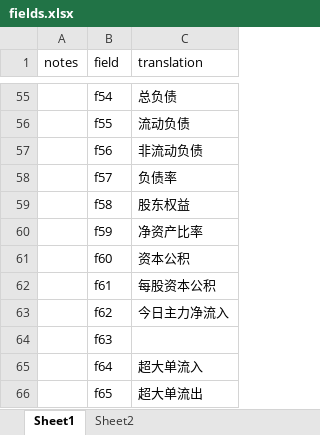
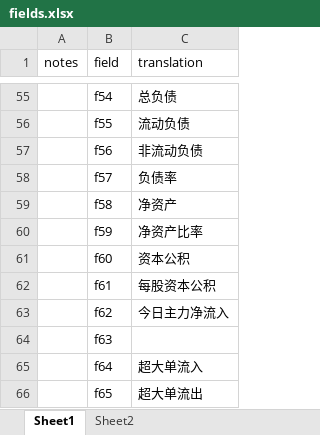
Before and after one commit to alexleethinker/Trading, an Excel workbook: investin/data/static/EM/fields.xlsx, sheet Sheet1, drawn as a sheet; only a part is shown, gaps mark what is left out; values as stored, in another font and other column widths than the file's, no cell formats; the diff names each change by its address in the sheet, - before the commit and + after, or states it on an @@ line.

```diff
--- a/investin/data/static/EM/fields.xlsx (sheet Sheet1)
+++ b/investin/data/static/EM/fields.xlsx (sheet Sheet1)
-C59 (translation): 股东权益
+C59 (translation): 净资产
```
Also changed, not shown: cell formats, 28 other files.
